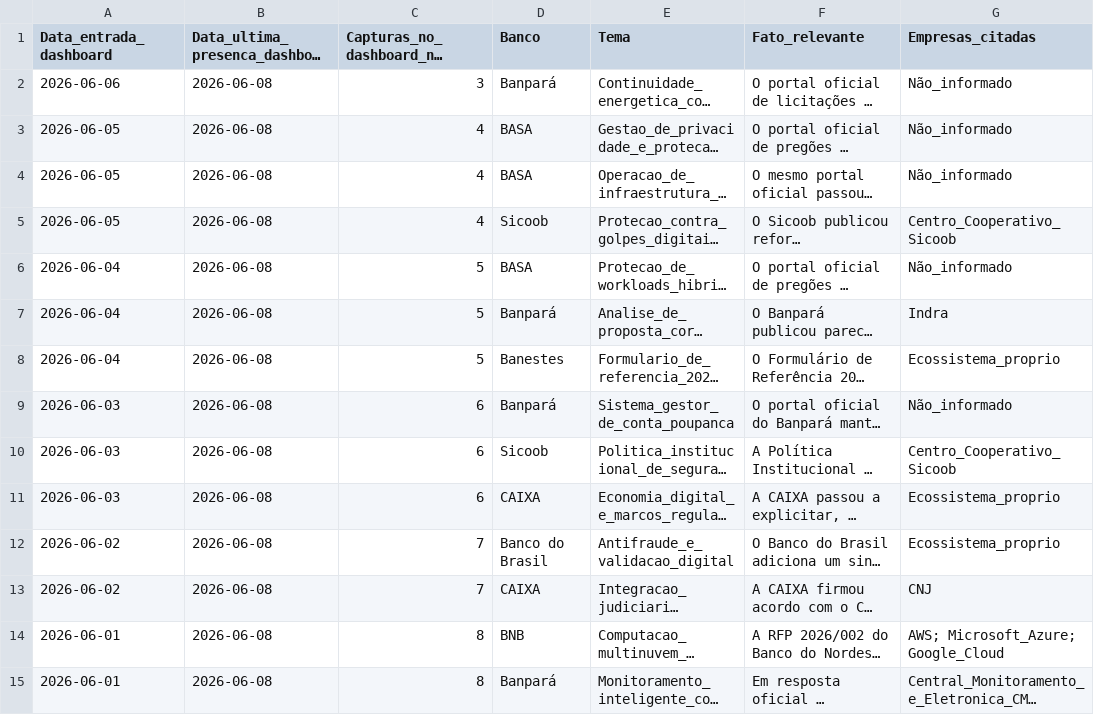
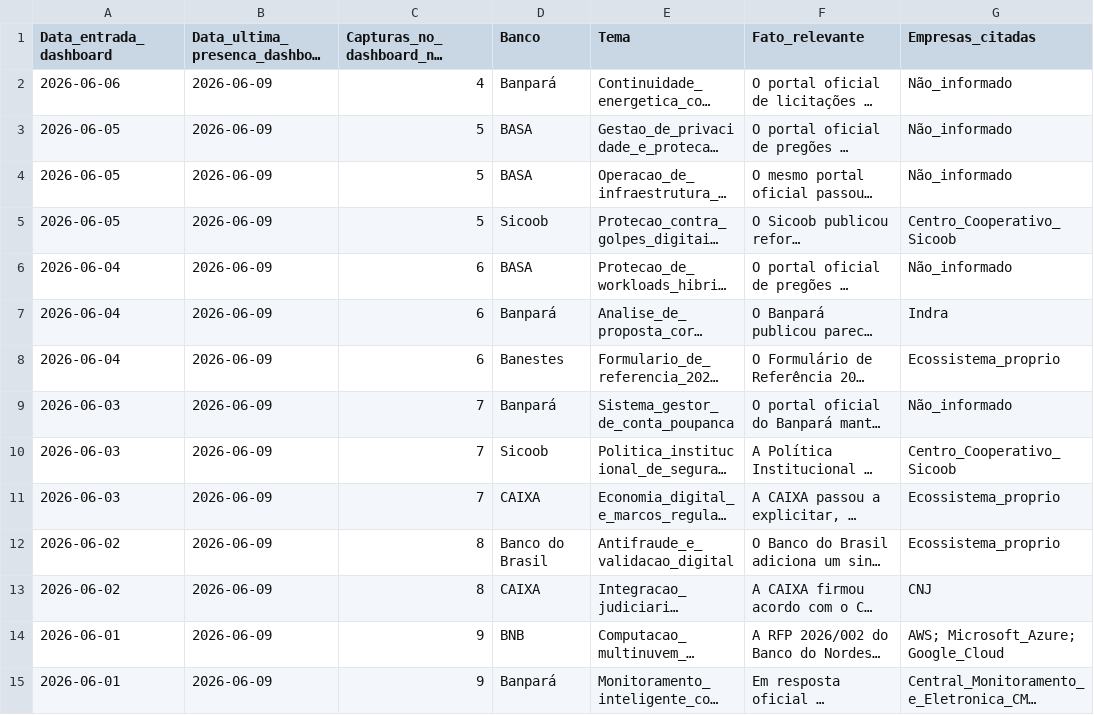
Before and after one commit to mikeheyde/Aegis2_0, a CSV file: site/dashboard-bancos-publicos/dashboard-bancos-publicos-acumulado-365d.csv, drawn as a sheet; only a part is shown; long unchanged cells end in …; the diff covers the shown part only; the diff names each change by its address in the sheet, - before the commit and + after, or states it on an @@ line.

Commit message:
Atualiza radar de bancos publicos em 2026-06-09

```diff
--- a/site/dashboard-bancos-publicos/dashboard-bancos-publicos-acumulado-365d.csv
+++ b/site/dashboard-bancos-publicos/dashboard-bancos-publicos-acumulado-365d.csv
-B2:B15 (Data_ultima_presenca_dashboard): 2026-06-08
+B2:B15 (Data_ultima_presenca_dashboard): 2026-06-09
-C2 (Capturas_no_dashboard_no_periodo): 3
+C2 (Capturas_no_dashboard_no_periodo): 4
-C3:C5 (Capturas_no_dashboard_no_periodo): 4
+C3:C5 (Capturas_no_dashboard_no_periodo): 5
-C6:C8 (Capturas_no_dashboard_no_periodo): 5
+C6:C8 (Capturas_no_dashboard_no_periodo): 6
-C9:C11 (Capturas_no_dashboard_no_periodo): 6
+C9:C11 (Capturas_no_dashboard_no_periodo): 7
-C12:C13 (Capturas_no_dashboard_no_periodo): 7
+C12:C13 (Capturas_no_dashboard_no_periodo): 8
-C14:C15 (Capturas_no_dashboard_no_periodo): 8
+C14:C15 (Capturas_no_dashboard_no_periodo): 9
```
Also changed, not shown: 90 edited cells elsewhere in this file, 5 other files.
